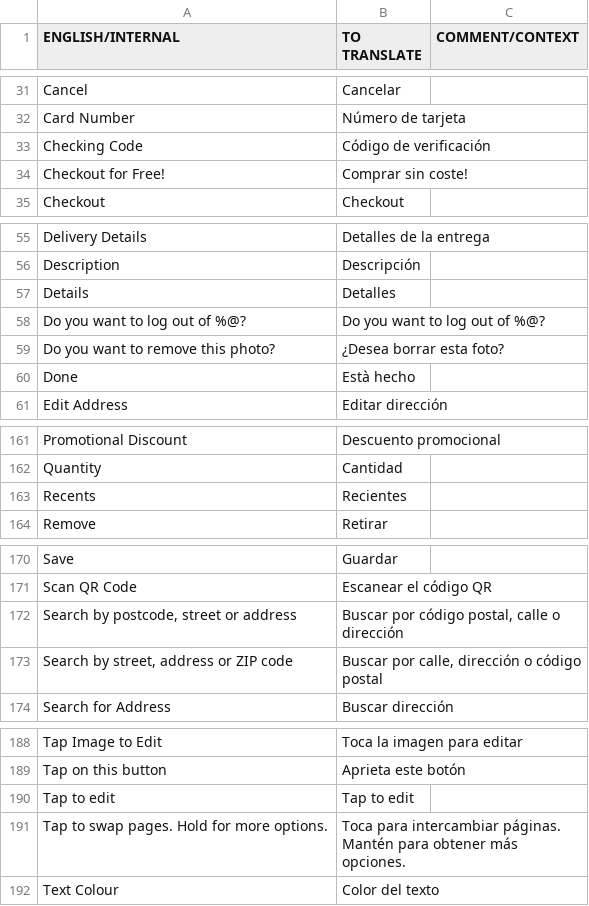
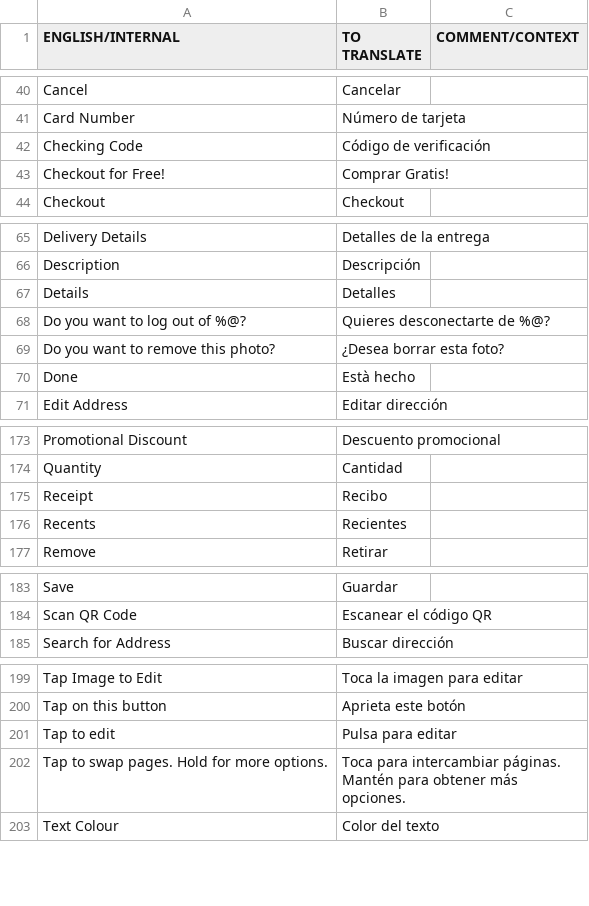
Before and after one commit to OceanLabs/iOS-Print-SDK, a CSV file: Kite-SDK/PSPrintSDK/OLKiteLocalizationResources.bundle/es.lproj/KitePrintSDK.translated.csv, drawn as a sheet; only a part is shown, gaps mark what is left out; the diff covers the shown part only.

```diff
--- a/Kite-SDK/PSPrintSDK/OLKiteLocalizationResources.bundle/es.lproj/KitePrintSDK.translated.csv
+++ b/Kite-SDK/PSPrintSDK/OLKiteLocalizationResources.bundle/es.lproj/KitePrintSDK.translated.csv
@@ -33,3 +42,3 @@ Card Number,Número de tarjeta
 Checking Code,Código de verificación
-Checkout for Free!,Comprar sin coste!
+Checkout for Free!,Comprar Gratis!
 Checkout,Checkout
@@ -57,3 +67,3 @@ Description,Descripción
 Details,Detalles
-Do you want to log out of %@?,Do you want to log out of %@?
+Do you want to log out of %@?,Quieres desconectarte de %@?
 Do you want to remove this photo?,¿Desea borrar esta foto?
@@ -162,2 +174,3 @@ Promotional Discount,Descuento promocional
 Quantity,Cantidad
+Receipt,Recibo
 Recents,Recientes
@@ -171,4 +184,2 @@ Save,Guardar
 Scan QR Code,Escanear el código QR
-"Search by postcode, street or address","Buscar por código postal, calle o dirección"
-"Search by street, address or ZIP code","Buscar por calle, dirección o código postal"
 Search for Address,Buscar dirección
@@ -189,3 +200,3 @@ Tap Image to Edit,Toca la imagen para editar
 Tap on this button,Aprieta este botón
-Tap to edit,Tap to edit
+Tap to edit,Pulsa para editar
 Tap to swap pages. Hold for more options.,Toca para intercambiar páginas. Mantén para obtener más opciones.
```
Also changed, not shown: 9 added rows, 12 moved rows and 5 edited cells elsewhere in this file, Kite-SDK/PSPrintSDK/OLKiteLocalizationResources.bundle/fr.lproj/KitePrintSDK.translated.csv, Kite-SDK/PSPrintSDK/OLKiteLocalizationResources.bundle/it.lproj/KitePrintSDK.translated.csv, 9 other files.
